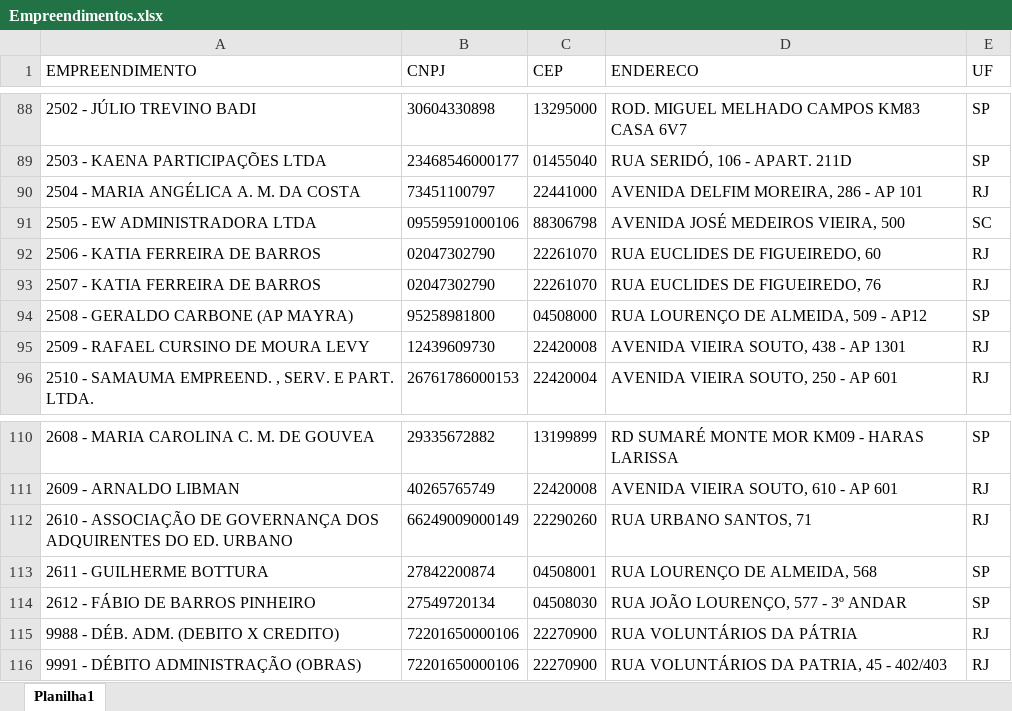
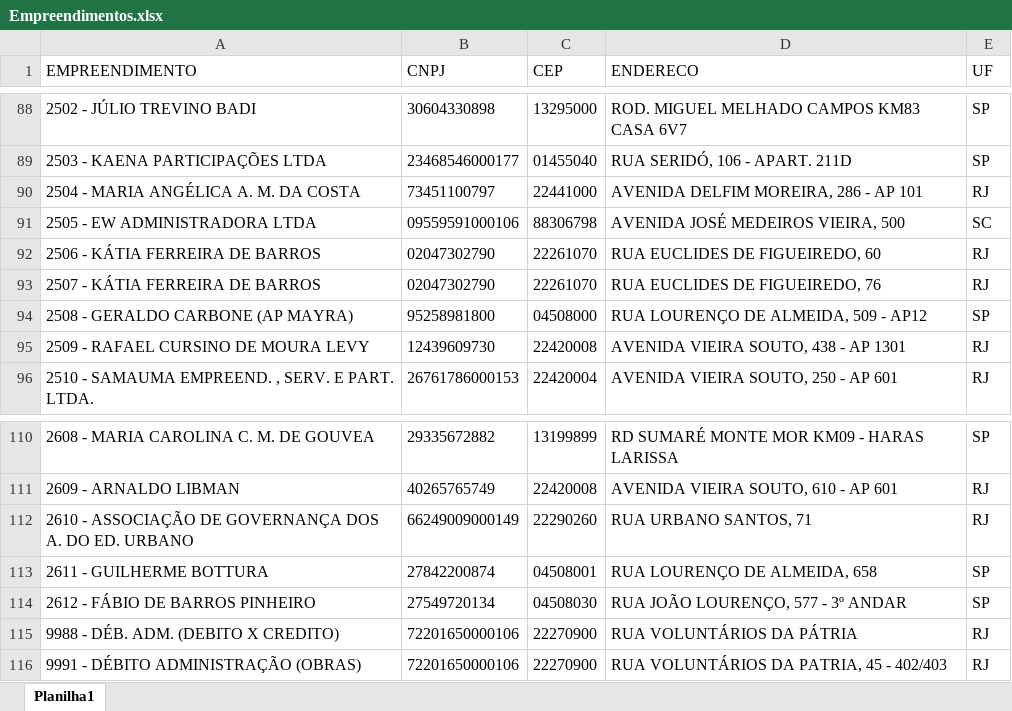
Before and after one commit to Mgiglio98/formulario_pedidos_basic, an Excel workbook: Empreendimentos.xlsx, sheet Planilha1, drawn as a sheet; only a part is shown, gaps mark what is left out; values as stored, in another font and other column widths than the file's, no borders; the diff names each change by its address in the sheet, - before the commit and + after, or states it on an @@ line.

```diff
--- a/Empreendimentos.xlsx (sheet Planilha1)
+++ b/Empreendimentos.xlsx (sheet Planilha1)
-A92 (EMPREENDIMENTO): 2506 - KATIA FERREIRA DE BARROS
+A92 (EMPREENDIMENTO): 2506 - KÁTIA FERREIRA DE BARROS
-A93 (EMPREENDIMENTO): 2507 - KATIA FERREIRA DE BARROS
+A93 (EMPREENDIMENTO): 2507 - KÁTIA FERREIRA DE BARROS
-A112 (EMPREENDIMENTO): …GOVERNANÇA DOS ADQUIRENTES DO ED.…
+A112 (EMPREENDIMENTO): …GOVERNANÇA DOS A. DO ED.…
-D113 (ENDERECO): RUA LOURENÇO DE ALMEIDA, 568
+D113 (ENDERECO): RUA LOURENÇO DE ALMEIDA, 658
```
Also changed, not shown: Insumos.xlsx.
